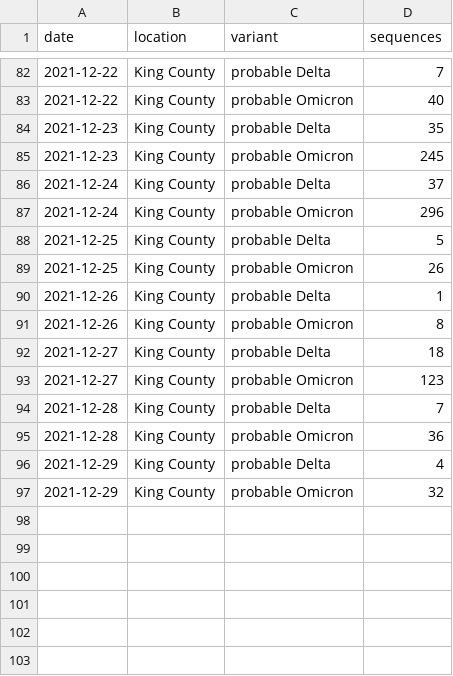
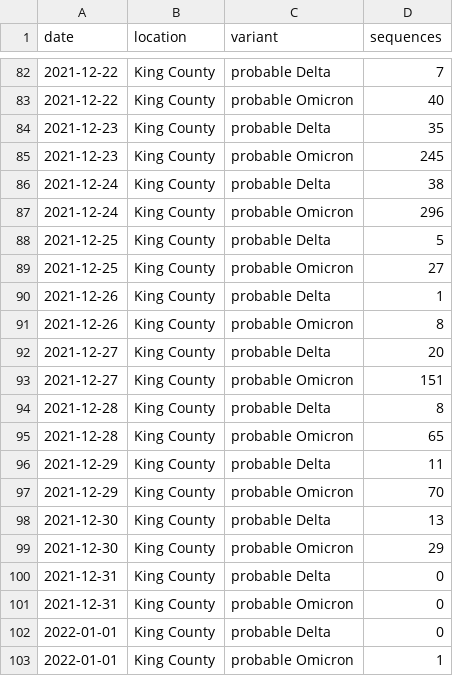
Before and after one commit to blab/rt-from-frequency-dynamics, a TSV file: data/sgtf-king-county_location-variant-sequence-counts.tsv, drawn as a sheet; only a part is shown, gaps mark what is left out.

Commit message:
SGTF data update Jan 2

```diff
--- a/data/sgtf-king-county_location-variant-sequence-counts.tsv
+++ b/data/sgtf-king-county_location-variant-sequence-counts.tsv
@@ -85,13 +85,19 @@ date	location	variant	sequences
 2021-12-23	King County	probable Omicron	245
-2021-12-24	King County	probable Delta	37
+2021-12-24	King County	probable Delta	38
 2021-12-24	King County	probable Omicron	296
 2021-12-25	King County	probable Delta	5
-2021-12-25	King County	probable Omicron	26
+2021-12-25	King County	probable Omicron	27
 2021-12-26	King County	probable Delta	1
 2021-12-26	King County	probable Omicron	8
-2021-12-27	King County	probable Delta	18
-2021-12-27	King County	probable Omicron	123
-2021-12-28	King County	probable Delta	7
-2021-12-28	King County	probable Omicron	36
-2021-12-29	King County	probable Delta	4
-2021-12-29	King County	probable Omicron	32
+2021-12-27	King County	probable Delta	20
+2021-12-27	King County	probable Omicron	151
+2021-12-28	King County	probable Delta	8
+2021-12-28	King County	probable Omicron	65
+2021-12-29	King County	probable Delta	11
+2021-12-29	King County	probable Omicron	70
+2021-12-30	King County	probable Delta	13
+2021-12-30	King County	probable Omicron	29
+2021-12-31	King County	probable Delta	0
+2021-12-31	King County	probable Omicron	0
+2022-01-01	King County	probable Delta	0
+2022-01-01	King County	probable Omicron	1
```
Also changed, not shown: data/sgtf-king-county_location-case-counts.tsv, 1 other file.
